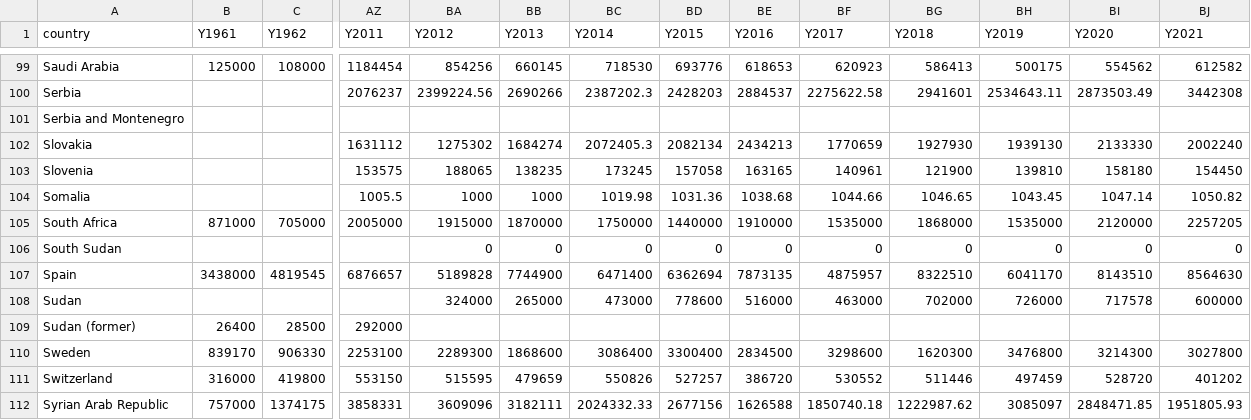
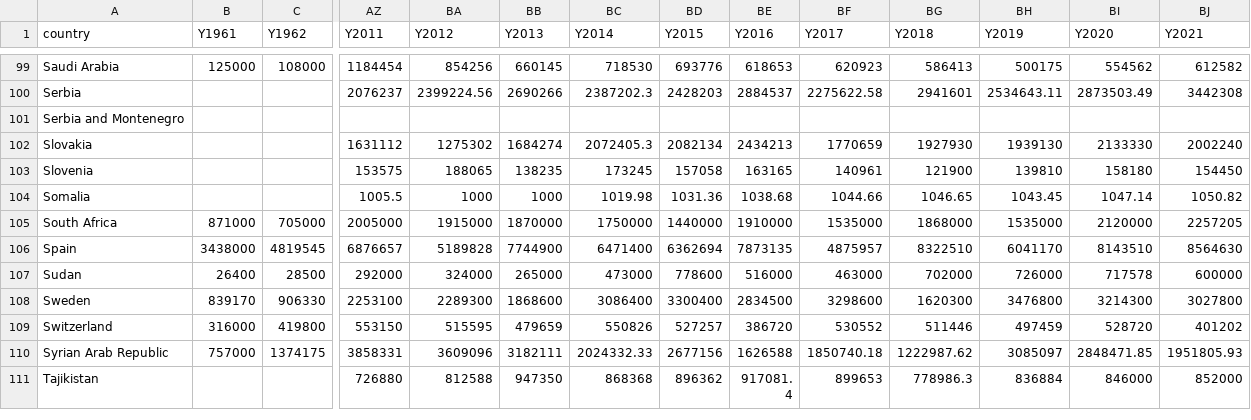
Before and after one commit to Andrew-Kao/wheat, a CSV file: raw/wheat_production_panel.csv, drawn as a sheet; only a part is shown, gaps mark what is left out; the shorter side is filled out with more unchanged rows; removed rows and columns are numbered as before the commit, all else as after; rows hold the shown columns only; the diff names each change by its address in the sheet, - before the commit and + after, or states it on an @@ line.

```diff
--- a/raw/wheat_production_panel.csv
+++ b/raw/wheat_production_panel.csv
-row 106: South Sudan |  |  |  | 0 | 0 | 0 | 0 | 0 | 0 | 0 | 0 | 0 | 0
-row 108: Sudan |  |  |  | 324000 | 265000 | 473000 | 778600 | 516000 | 463000 | 702000 | 726000 | 717578 | 600000
-A107 (country): Sudan (former)
+A107 (country): Sudan
-BA107 (Y2012): (empty)
+BA107 (Y2012): 324000
-BB107 (Y2013): (empty)
+BB107 (Y2013): 265000
-BC107 (Y2014): (empty)
+BC107 (Y2014): 473000
-BD107 (Y2015): (empty)
+BD107 (Y2015): 778600
-BE107 (Y2016): (empty)
+BE107 (Y2016): 516000
-BF107 (Y2017): (empty)
+BF107 (Y2017): 463000
-BG107 (Y2018): (empty)
+BG107 (Y2018): 702000
-BH107 (Y2019): (empty)
+BH107 (Y2019): 726000
-BI107 (Y2020): (empty)
+BI107 (Y2020): 717578
-BJ107 (Y2021): (empty)
+BJ107 (Y2021): 600000
```
Also changed, not shown: 4 other files.
